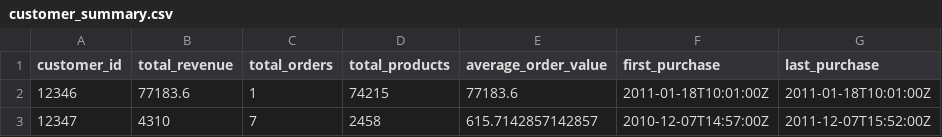
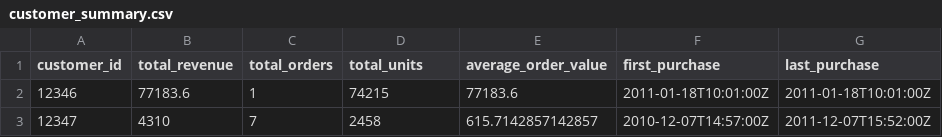
Before and after one commit to JohnsonAcharya/online-retail-analysis, a CSV file: outputs/tables/customer_summary.csv, drawn as a sheet; only a part is shown.

```diff
--- a/outputs/tables/customer_summary.csv
+++ b/outputs/tables/customer_summary.csv
@@ -1,2 +1,2 @@
-customer_id,total_revenue,total_orders,total_products,average_order_value,first_purchase,last_purchase
+customer_id,total_revenue,total_orders,total_units,average_order_value,first_purchase,last_purchase
 12346,77183.6,1,74215,77183.6,2011-01-18T10:01:00Z,2011-01-18T10:01:00Z
```
Also changed, not shown: outputs/tables/customer_statistics.csv, outputs/tables/top_customers_orders.csv, 4 other files.
